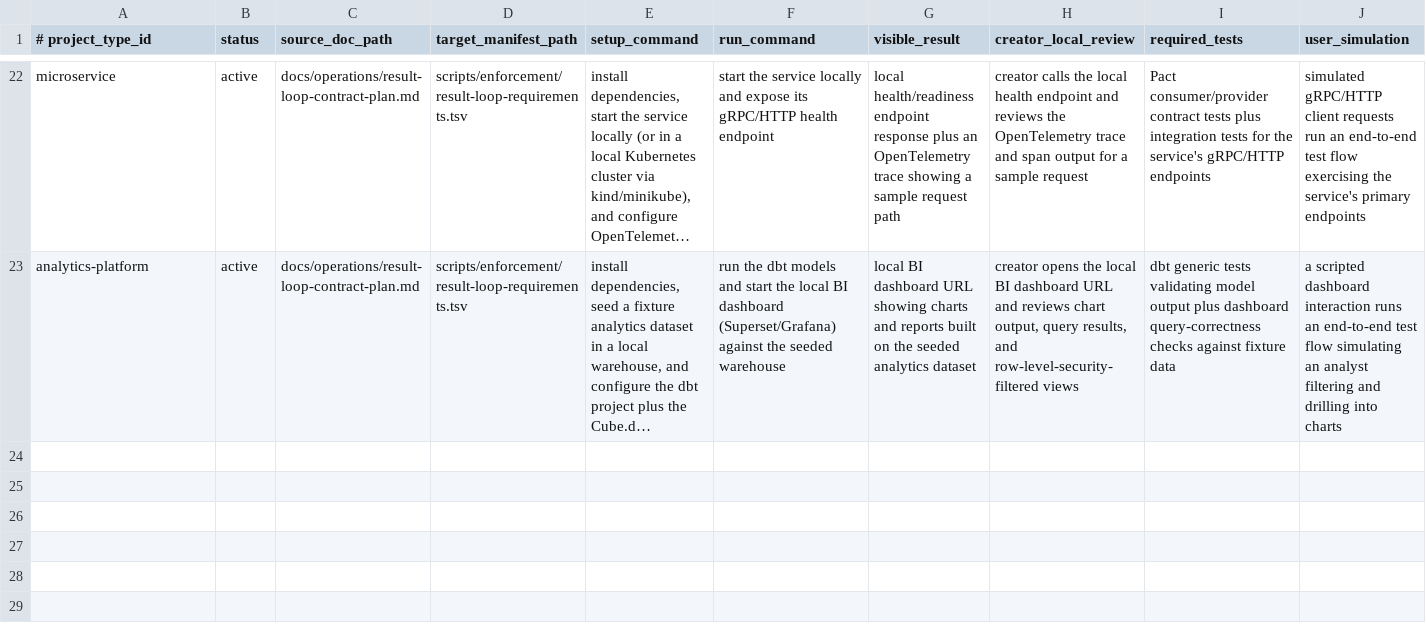
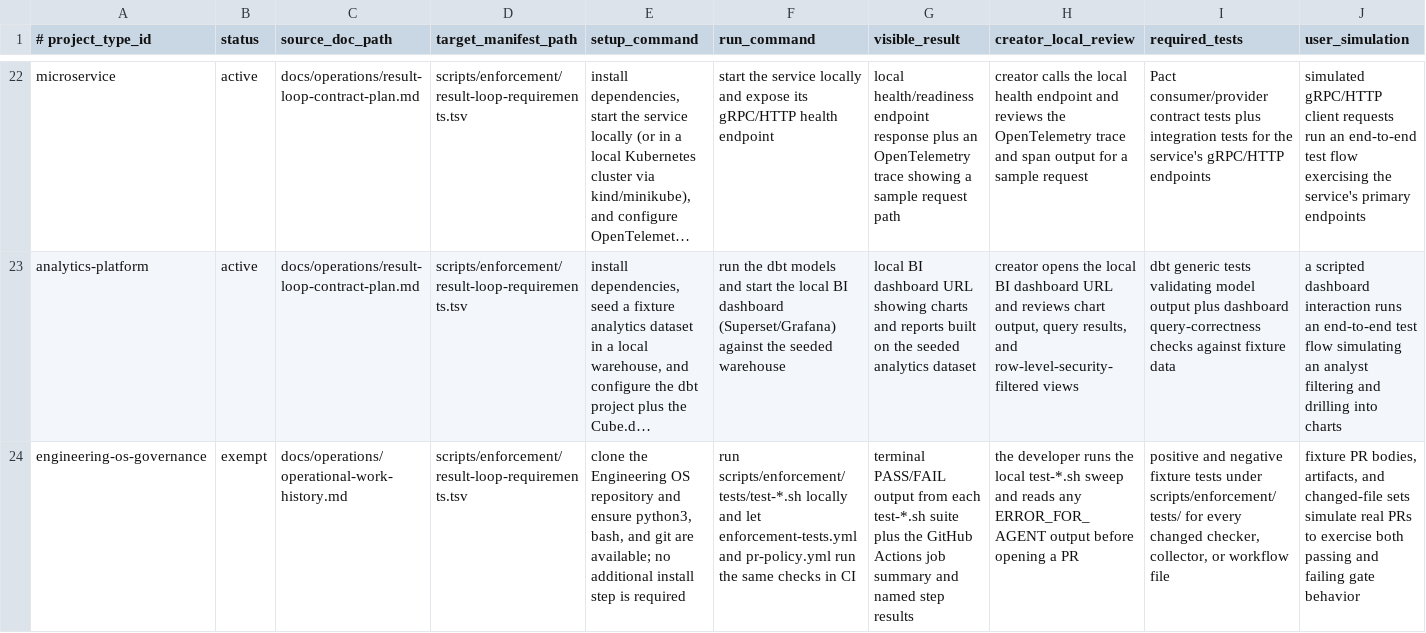
Before and after one commit to yotamfried-ux/Engineering-OS, a TSV file: scripts/enforcement/result-loop-requirements.tsv, drawn as a sheet; only a part is shown, gaps mark what is left out; long unchanged cells end in …; rows hold the shown columns only; the diff names each change by its address in the sheet, - before the commit and + after, or states it on an @@ line.

Commit message:
Extend Operational Work History with per-PR result-loop contract selection (#239)
Close result-loop-contract-enforcement by extending Operational Work History with deterministic per-PR result-loop contract selection.

Validated on PR head bfe809db199a076c60934eb06cd747d00a48cc8e with enforcement-tests, pr-policy, workflow/connector/capability/documentation/plan policy gates, import cleanup, semantic cleanup, and resolved review threads. Negative-case evidence captured in PR #240, closed unmerged.

```diff
--- a/scripts/enforcement/result-loop-requirements.tsv
+++ b/scripts/enforcement/result-loop-requirements.tsv
+row 24: engineering-os-governance | exempt | docs/operations/operational-work-history.md | scripts/enforcement/result-loop-requirements.tsv | clone the Engineering OS repository and ensure python3, bash, and git are available; no additional install step is required | run scripts/enforcement/tests/test-*.sh locally and let enforcement-tests.yml and pr-policy.yml run the same checks in CI | terminal PASS/FAIL output from each test-*.sh suite plus the GitHub Actions job summary and named step results | the developer runs the local test-*.sh sweep and reads any ERROR_FOR_AGENT output before opening a PR | positive and negative fixture tests under scripts/enforcement/tests/ for every changed checker, collector, or workflow file | fixture PR bodies, artifacts, and changed-file sets simulate real PRs to exercise both passing and failing gate behavior
```
Also changed, not shown: docs/operations/known-gaps.tsv, scripts/enforcement/coverage-required-gates.tsv, 13 other files.
